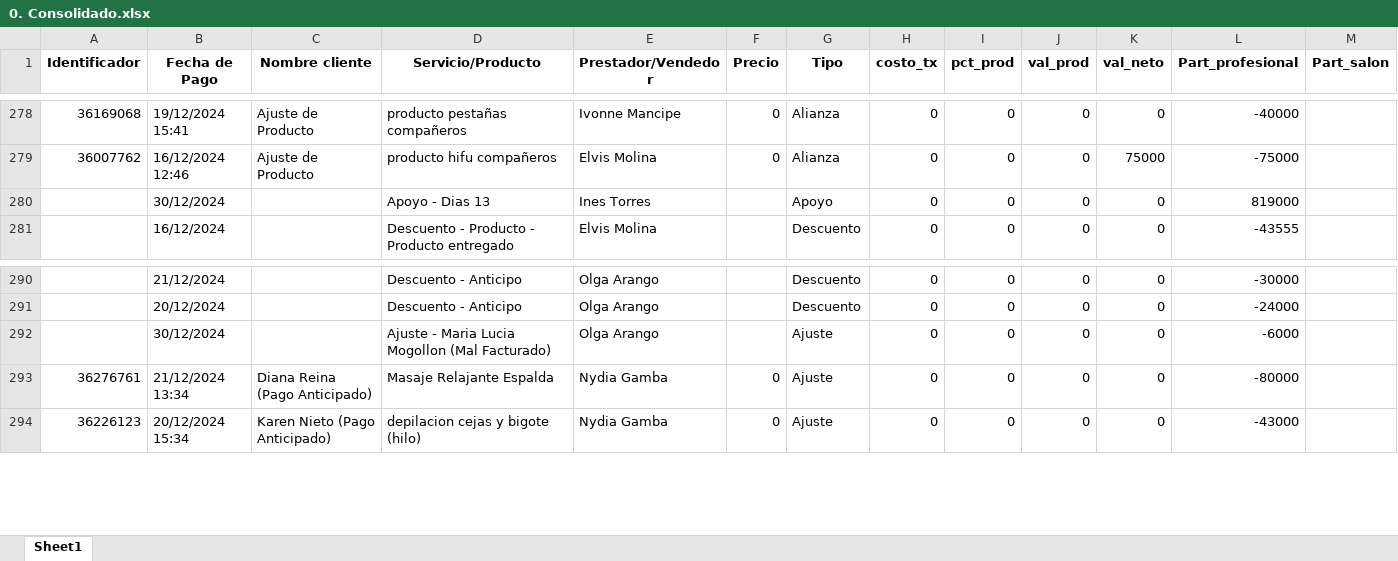
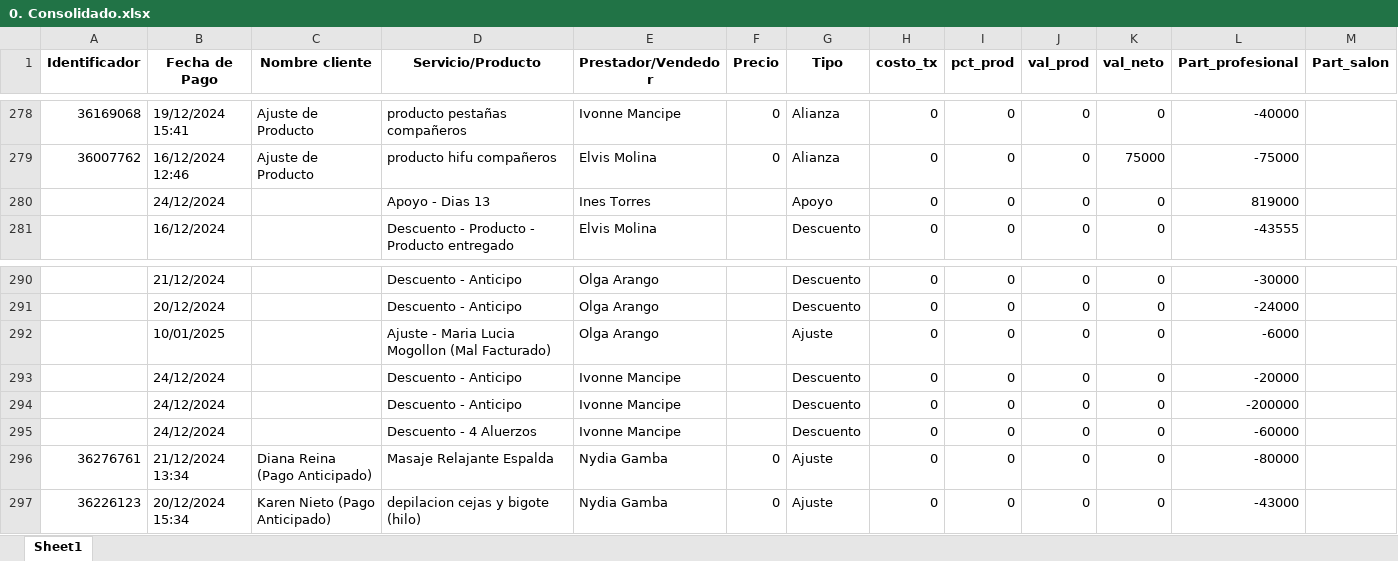
Before and after one commit to afarevalo/ForeverChic, an Excel workbook: 3. Resultados/04. resultados DIC 16 al DIC 24/0. Consolidado.xlsx, sheet Sheet1, drawn as a sheet; only a part is shown, gaps mark what is left out; values as stored, in another font and other column widths than the file's, no borders; the diff names each change by its address in the sheet, - before the commit and + after, or states it on an @@ line.

```diff
--- a/3. Resultados/04. resultados DIC 16 al DIC 24/0. Consolidado.xlsx (sheet Sheet1)
+++ b/3. Resultados/04. resultados DIC 16 al DIC 24/0. Consolidado.xlsx (sheet Sheet1)
-B280 (Fecha de Pago): 30/12/2024
+B280 (Fecha de Pago): 24/12/2024
-B292 (Fecha de Pago): 30/12/2024
+B292 (Fecha de Pago): 10/01/2025
+row 293:  | 24/12/2024 |  | Descuento - Anticipo | Ivonne Mancipe |  | Descuento | 0 | 0 | 0 | 0 | -20000
+row 294:  | 24/12/2024 |  | Descuento - Anticipo | Ivonne Mancipe |  | Descuento | 0 | 0 | 0 | 0 | -200000
+row 295:  | 24/12/2024 |  | Descuento - 4 Aluerzos | Ivonne Mancipe |  | Descuento | 0 | 0 | 0 | 0 | -60000
```
Also changed, not shown: 3. Resultados/04. resultados DIC 16 al DIC 24/Accesorios.xlsx, 3. Resultados/04. resultados DIC 16 al DIC 24/Beto Garcia.xlsx, 17 other files.
